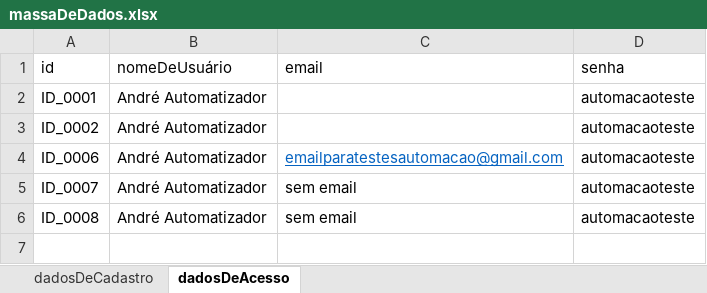
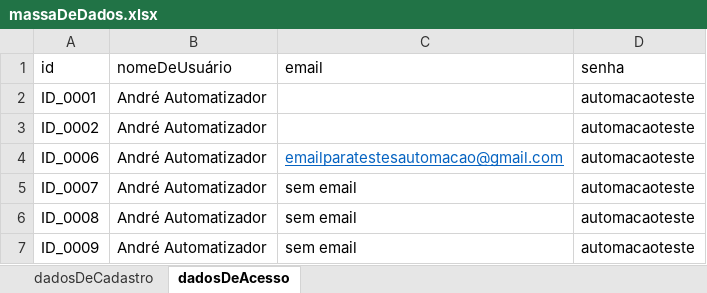
Before and after one commit to Andre-dev-ALS/automacao-demoblaze, an Excel workbook: src/main/resources/test_data/massaDeDados.xlsx, sheet dadosDeAcesso, drawn as a sheet; values as stored, in another font and other column widths than the file's, no borders; charts and pictures not drawn; the diff names each change by its address in the sheet, - before the commit and + after, or states it on an @@ line.

```diff
--- a/src/main/resources/test_data/massaDeDados.xlsx (sheet dadosDeAcesso)
+++ b/src/main/resources/test_data/massaDeDados.xlsx (sheet dadosDeAcesso)
+row 7: ID_0009 | André Automatizador | sem email | automacaoteste
```
Also changed, not shown: 9 other files.
